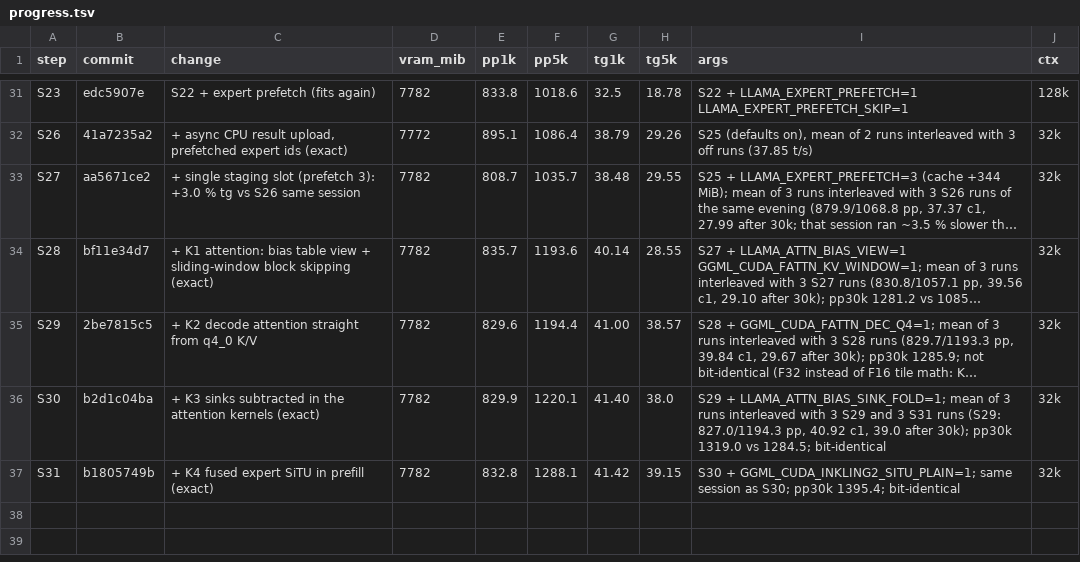
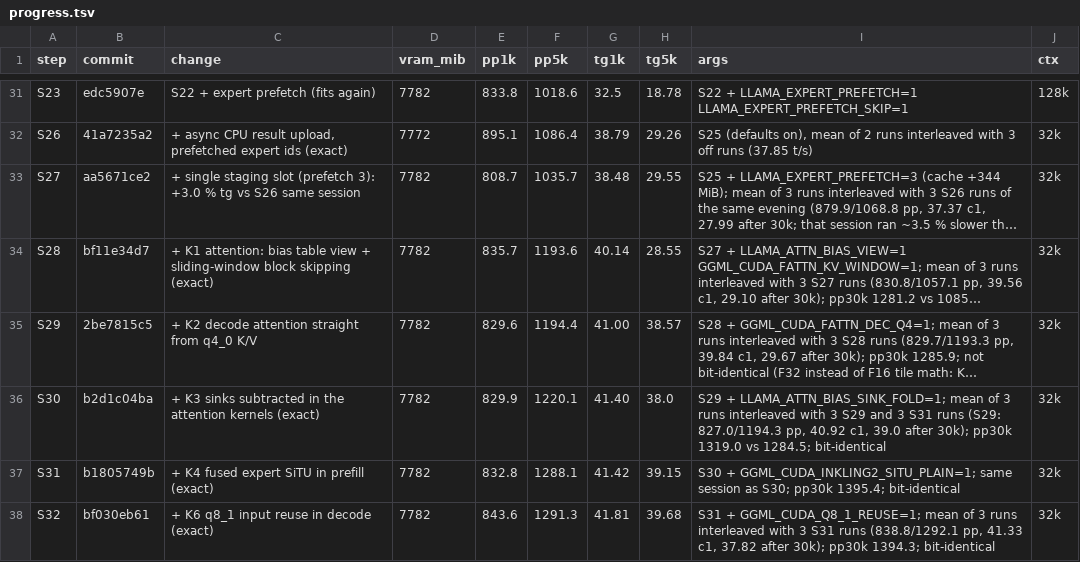
Before and after one commit to eiselems/llama.cpp, a TSV file: docs/inkling-perf/progress.tsv, drawn as a sheet; only a part is shown, gaps mark what is left out; long unchanged cells end in …; the diff names each change by its address in the sheet, - before the commit and + after, or states it on an @@ line.

```diff
--- a/docs/inkling-perf/progress.tsv
+++ b/docs/inkling-perf/progress.tsv
+row 38: S32 | bf030eb61 | + K6 q8_1 input reuse in decode (exact) | 7782 | 843.6 | 1291.3 | 41.81 | 39.68 | S31 + GGML_CUDA_Q8_1_REUSE=1; mean of 3 runs interleaved with 3 S31 runs (838.8/1292.1 pp, 41.33 c1, 37.82 after 30k); pp30k 1394.3; bit-identical | 32k
```
Also changed, not shown: 2 other files.
